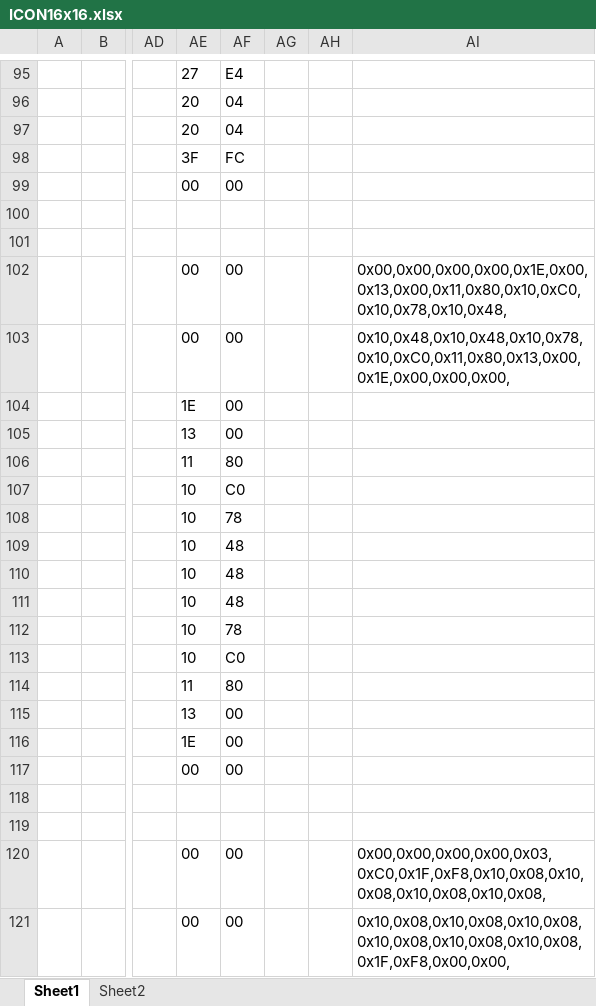
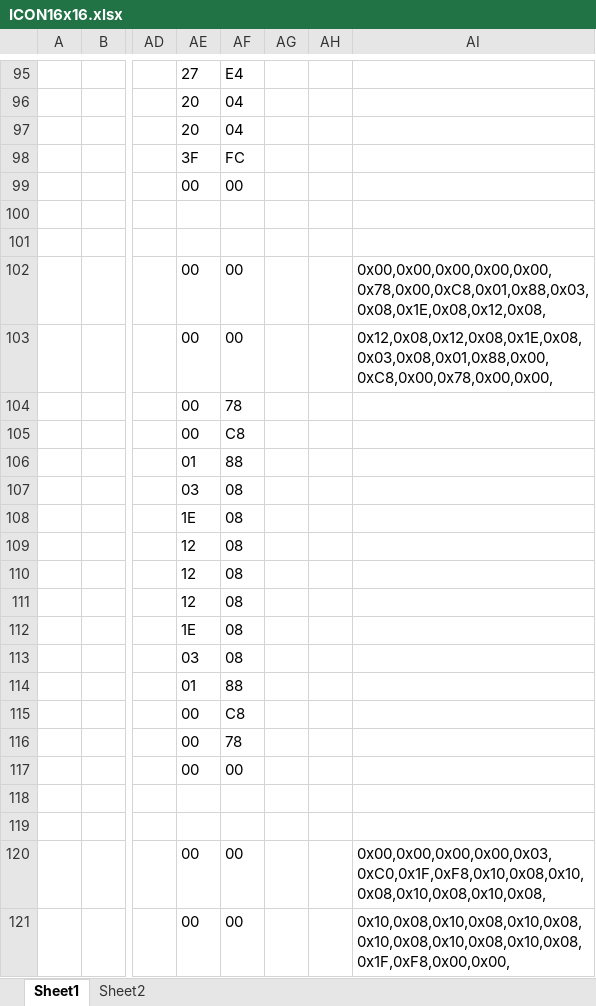
Before and after one commit to elehobica/Teensy40_MP3_Player, an Excel workbook: src/ICON16x16.xlsx, sheet Sheet1, drawn as a sheet; only a part is shown, gaps mark what is left out; values as stored, in another font and other column widths than the file's, no borders; the diff covers the shown part only; the diff names each change by its address in the sheet, - before the commit and + after, or states it on an @@ line.

Commit message:
fix: Flipped Icon Font images

```diff
--- a/src/ICON16x16.xlsx (sheet Sheet1)
+++ b/src/ICON16x16.xlsx (sheet Sheet1)
-AI102: 0x00,0x00,0x00,0x00,0x1E,0x00,0x13,0x00,0x11,0x80,0x10,0xC0,0x10,0x78,0x10,0x48,
+AI102: 0x00,0x00,0x00,0x00,0x00,0x78,0x00,0xC8,0x01,0x88,0x03,0x08,0x1E,0x08,0x12,0x08,
-AI103: 0x10,0x48,0x10,0x48,0x10,0x78,0x10,0xC0,0x11,0x80,0x13,0x00,0x1E,0x00,0x00,0x00,
+AI103: 0x12,0x08,0x12,0x08,0x1E,0x08,0x03,0x08,0x01,0x88,0x00,0xC8,0x00,0x78,0x00,0x00,
-AE104: 1E
+AE104: 00
-AF104: 00
+AF104: 78
-AE105: 13
+AE105: 00
-AF105: 00
+AF105: C8
-AE106: 11
+AE106: 01
-AF106: 80
+AF106: 88
-AE107: 10
+AE107: 03
-AF107: C0
+AF107: 08
-AE108: 10
+AE108: 1E
-AF108: 78
+AF108: 08
-AE109:AE111: 10
+AE109:AE111: 12
-AF109:AF111: 48
+AF109:AF111: 08
-AE112: 10
+AE112: 1E
-AF112: 78
+AF112: 08
-AE113: 10
+AE113: 03
-AF113: C0
+AF113: 08
-AE114: 11
+AE114: 01
-AF114: 80
+AF114: 88
-AE115: 13
+AE115: 00
-AF115: 00
+AF115: C8
-AE116: 1E
+AE116: 00
-AF116: 00
+AF116: 78
```
Also changed, not shown: 1 added row, 1 removed row and 96 edited cells elsewhere in this sheet, formulas that keep their value, 2 other files.
